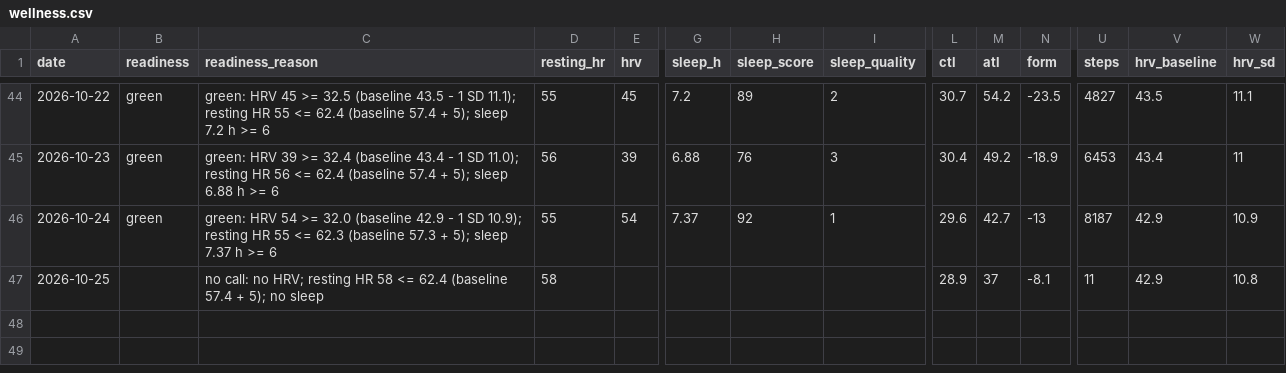
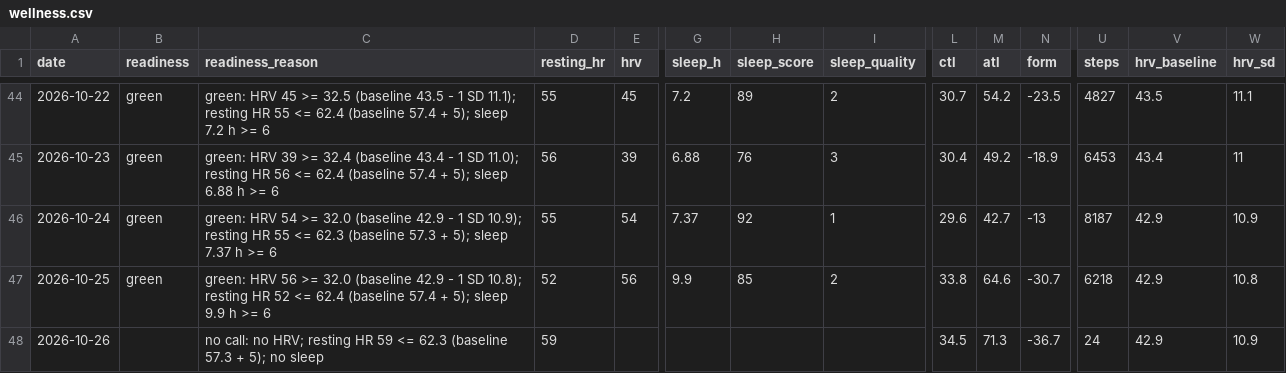
Before and after one commit to oisinm25/grinder-data, a CSV file: wellness.csv, drawn as a sheet; only a part is shown, gaps mark what is left out; rows hold the shown columns only; the diff names each change by its address in the sheet, - before the commit and + after, or states it on an @@ line.

```diff
--- a/wellness.csv
+++ b/wellness.csv
-B47 (readiness): (empty)
+B47 (readiness): green
-C47 (readiness_reason): no call: no HRV; resting HR 58 <= 62.4 (baseline 57.4 + 5); no sleep
+C47 (readiness_reason): green: HRV 56 >= 32.0 (baseline 42.9 - 1 SD 10.8); resting HR 52 <= 62.4 (baseline 57.4 + 5); sleep 9.9 h >= 6
-D47 (resting_hr): 58
+D47 (resting_hr): 52
-E47 (hrv): (empty)
+E47 (hrv): 56
-G47 (sleep_h): (empty)
+G47 (sleep_h): 9.9
-H47 (sleep_score): (empty)
+H47 (sleep_score): 85
-I47 (sleep_quality): (empty)
+I47 (sleep_quality): 2
-L47 (ctl): 28.9
+L47 (ctl): 33.8
-M47 (atl): 37
+M47 (atl): 64.6
-N47 (form): -8.1
+N47 (form): -30.7
-U47 (steps): 11
+U47 (steps): 6218
+row 48: 2026-10-26 |  | no call: no HRV; resting HR 59 <= 62.3 (baseline 57.3 + 5); no sleep | 59 |  |  |  |  | 34.5 | 71.3 | -36.7 | 24 | 42.9 | 10.9
```
Also changed, not shown: activities.csv, activity_metrics.csv, 15 other files.
